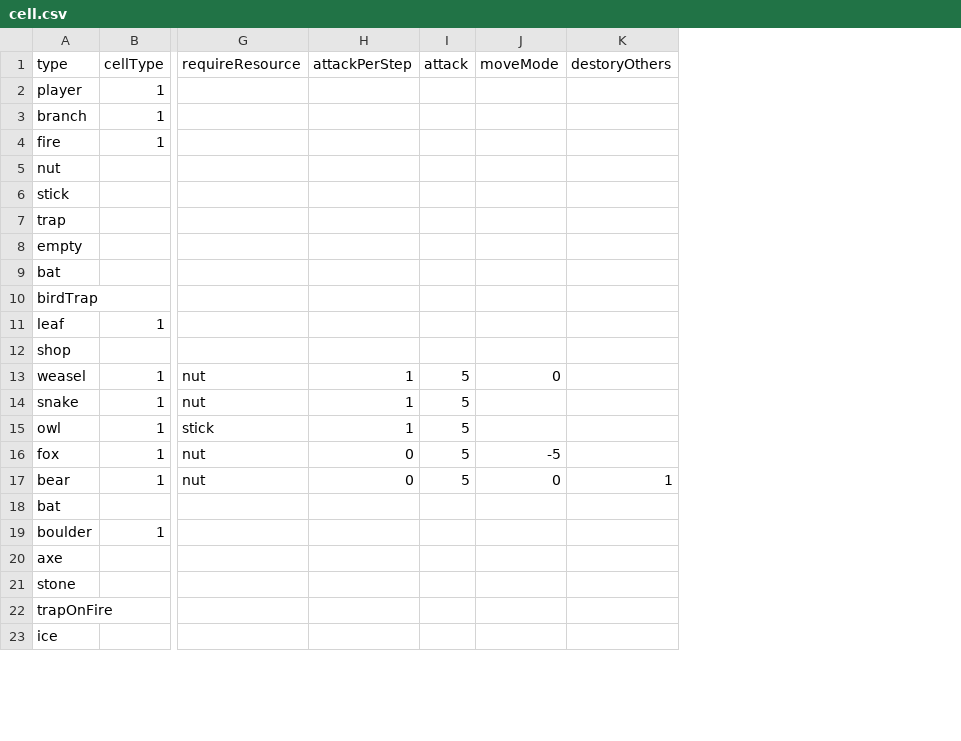
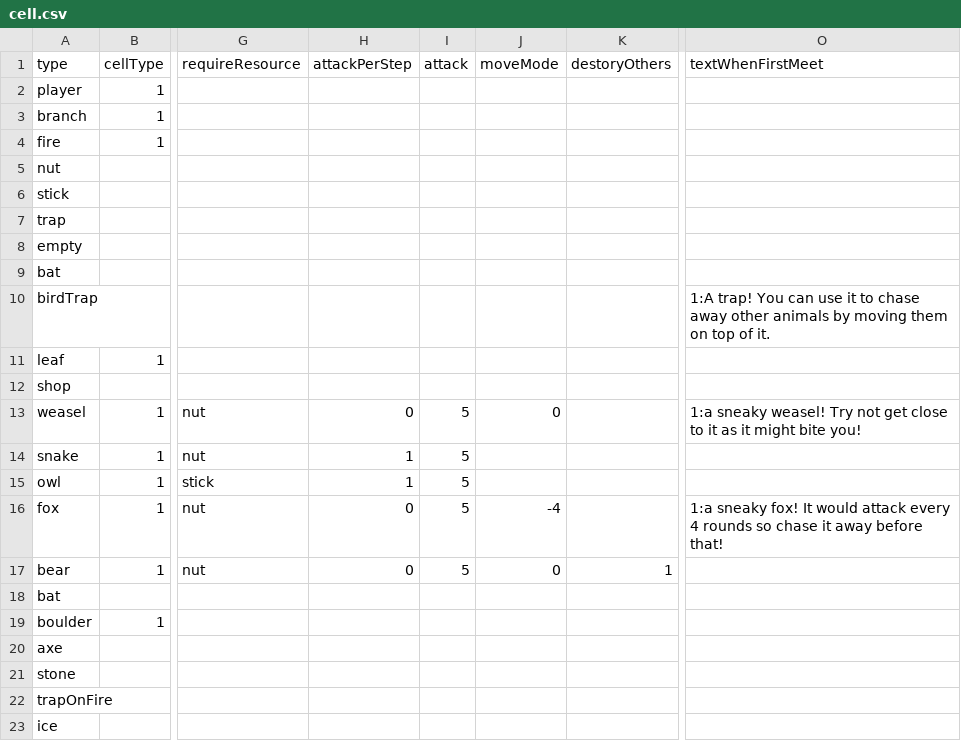
Before and after one commit to shshwdr/cozy-autumn, a CSV file: Assets/Resources/csv/cell.csv, drawn as a sheet; only a part is shown, gaps mark what is left out; the diff names each change by its address in the sheet, - before the commit and + after, or states it on an @@ line.

```diff
--- a/Assets/Resources/csv/cell.csv
+++ b/Assets/Resources/csv/cell.csv
+column O (textWhenFirstMeet), rows 10-16: 1:A trap! You can use it to chase away other animals by moving them on top of it. |  |  | 1:a sneaky weasel! Try not get close to it as it might bite you! |  |  | 1:a sneaky fox! It would attack every 4 rounds so chase it away before that!
-H13 (attackPerStep): 1
+H13 (attackPerStep): 0
-J16 (moveMode): -5
+J16 (moveMode): -4
```
Also changed, not shown: Assets/Resources/csv/stage.csv, 12 other files.
